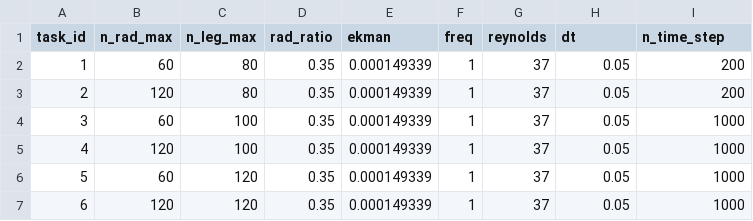
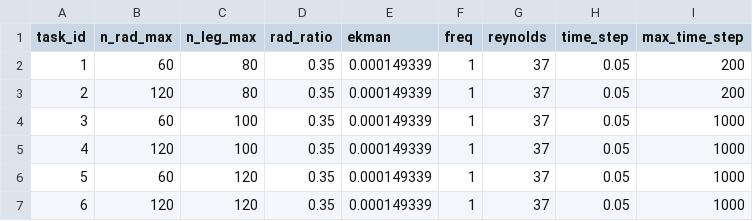
Before and after one commit to imacph/AxisymmLinStab.jl, a CSV file: scripts/array_config.csv, drawn as a sheet.

```diff
--- a/scripts/array_config.csv
+++ b/scripts/array_config.csv
@@ -1,2 +1,2 @@
-task_id,n_rad_max,n_leg_max,rad_ratio,ekman,freq,reynolds,dt,n_time_step
+task_id,n_rad_max,n_leg_max,rad_ratio,ekman,freq,reynolds,time_step,max_time_step
 1,60,80,0.35,0.000149339,1,37,0.05,200
```
Also changed, not shown: 6 other files.
